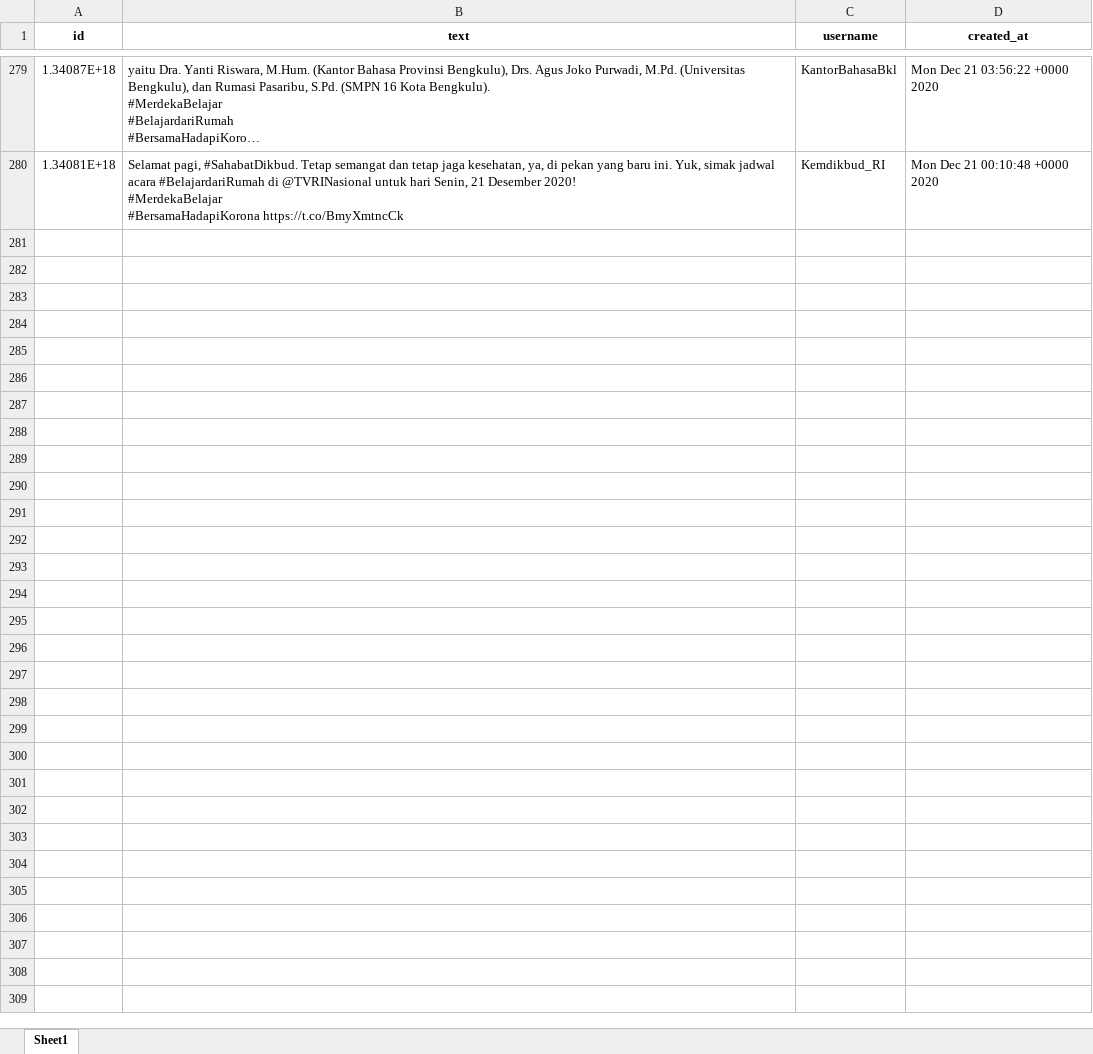
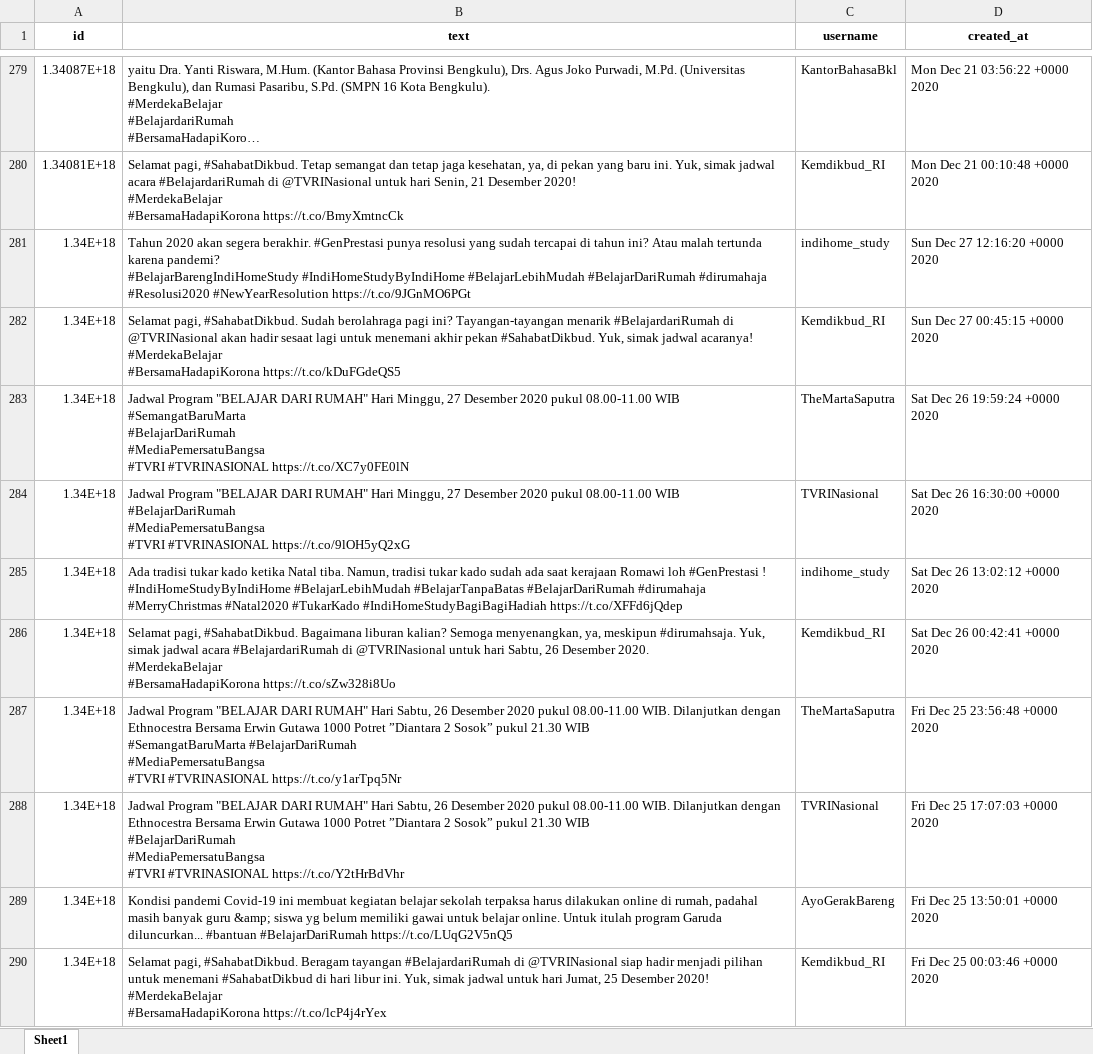
Before and after one commit to muspriandi/TextMining-SentimentAnalysis, an Excel workbook: application/static/excel_data/data_crawling -- 2. #belajardarirumah.xlsx, sheet Sheet1, drawn as a sheet; only a part is shown, gaps mark what is left out; long unchanged cells end in …; values as stored, in another font and other column widths than the file's, no borders; ↵ is a line break in a cell; the diff names each change by its address in the sheet, - before the commit and + after, or states it on an @@ line.

```diff
--- a/application/static/excel_data/data_crawling -- 2. #belajardarirumah.xlsx (sheet Sheet1)
+++ b/application/static/excel_data/data_crawling -- 2. #belajardarirumah.xlsx (sheet Sheet1)
+row 281: 1.34E+18 | Tahun 2020 akan segera berakhir. #GenPrestasi punya resolusi yang sudah tercapai di tahun ini? Atau malah tertunda karena pandemi? ↵ #BelajarBarengIndiHomeStudy #IndiHomeStudyByIndiHome #BelajarLebihMudah #BelajarDariRumah #dirumahaja #Resolusi2020 #NewYearResolution https://t.co/9JGnMO6PGt | indihome_study | Sun Dec 27 12:16:20 +0000 2020
+row 282: 1.34E+18 | Selamat pagi, #SahabatDikbud. Sudah berolahraga pagi ini? Tayangan-tayangan menarik #BelajardariRumah di @TVRINasional akan hadir sesaat lagi untuk menemani akhir pekan #SahabatDikbud. Yuk, simak jadwal acaranya! ↵ #MerdekaBelajar ↵ #BersamaHadapiKorona https://t.co/kDuFGdeQS5 | Kemdikbud_RI | Sun Dec 27 00:45:15 +0000 2020
+row 283: 1.34E+18 | Jadwal Program "BELAJAR DARI RUMAH" Hari Minggu, 27 Desember 2020 pukul 08.00-11.00 WIB ↵ #SemangatBaruMarta ↵ #BelajarDariRumah ↵ #MediaPemersatuBangsa ↵ #TVRI #TVRINASIONAL https://t.co/XC7y0FE0lN | TheMartaSaputra | Sat Dec 26 19:59:24 +0000 2020
+row 284: 1.34E+18 | Jadwal Program "BELAJAR DARI RUMAH" Hari Minggu, 27 Desember 2020 pukul 08.00-11.00 WIB ↵ #BelajarDariRumah ↵ #MediaPemersatuBangsa ↵ #TVRI #TVRINASIONAL https://t.co/9lOH5yQ2xG | TVRINasional | Sat Dec 26 16:30:00 +0000 2020
+row 285: 1.34E+18 | Ada tradisi tukar kado ketika Natal tiba. Namun, tradisi tukar kado sudah ada saat kerajaan Romawi loh #GenPrestasi ! ↵ #IndiHomeStudyByIndiHome #BelajarLebihMudah #BelajarTanpaBatas #BelajarDariRumah #dirumahaja #MerryChristmas #Natal2020 #TukarKado #IndiHomeStudyBagiBagiHadiah https://t.co/XFFd6jQdep | indihome_study | Sat Dec 26 13:02:12 +0000 2020
+row 286: 1.34E+18 | Selamat pagi, #SahabatDikbud. Bagaimana liburan kalian? Semoga menyenangkan, ya, meskipun #dirumahsaja. Yuk, simak jadwal acara #BelajardariRumah di @TVRINasional untuk hari Sabtu, 26 Desember 2020. ↵ #MerdekaBelajar ↵ #BersamaHadapiKorona https://t.co/sZw328i8Uo | Kemdikbud_RI | Sat Dec 26 00:42:41 +0000 2020
+row 287: 1.34E+18 | Jadwal Program "BELAJAR DARI RUMAH" Hari Sabtu, 26 Desember 2020 pukul 08.00-11.00 WIB. Dilanjutkan dengan Ethnocestra Bersama Erwin Gutawa 1000 Potret ”Diantara 2 Sosok” pukul 21.30 WIB ↵ #SemangatBaruMarta #BelajarDariRumah ↵ #MediaPemersatuBangsa ↵ #TVRI #TVRINASIONAL https://t.co/y1arTpq5Nr | TheMartaSaputra | Fri Dec 25 23:56:48 +0000 2020
+row 288: 1.34E+18 | Jadwal Program "BELAJAR DARI RUMAH" Hari Sabtu, 26 Desember 2020 pukul 08.00-11.00 WIB. Dilanjutkan dengan Ethnocestra Bersama Erwin Gutawa 1000 Potret ”Diantara 2 Sosok” pukul 21.30 WIB ↵ #BelajarDariRumah ↵ #MediaPemersatuBangsa ↵ #TVRI #TVRINASIONAL https://t.co/Y2tHrBdVhr | TVRINasional | Fri Dec 25 17:07:03 +0000 2020
+row 289: 1.34E+18 | Kondisi pandemi Covid-19 ini membuat kegiatan belajar sekolah terpaksa harus dilakukan online di rumah, padahal masih banyak guru &amp; siswa yg belum memiliki gawai untuk belajar online. Untuk itulah program Garuda diluncurkan... #bantuan #BelajarDariRumah https://t.co/LUqG2V5nQ5 | AyoGerakBareng | Fri Dec 25 13:50:01 +0000 2020
+row 290: 1.34E+18 | Selamat pagi, #SahabatDikbud. Beragam tayangan #BelajardariRumah di @TVRINasional siap hadir menjadi pilihan untuk menemani #SahabatDikbud di hari libur ini. Yuk, simak jadwal untuk hari Jumat, 25 Desember 2020! ↵ #MerdekaBelajar ↵ #BersamaHadapiKorona https://t.co/lcP4j4rYex | Kemdikbud_RI | Fri Dec 25 00:03:46 +0000 2020
```
Also changed, not shown: application/static/excel_data/data_crawling -- 1. #belajaronline.xlsx, application/static/excel_data/data_crawling -- 3. #belajardirumah.xlsx, 6 other files.
